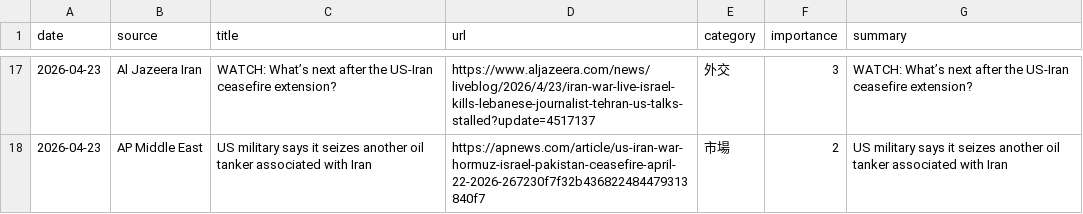
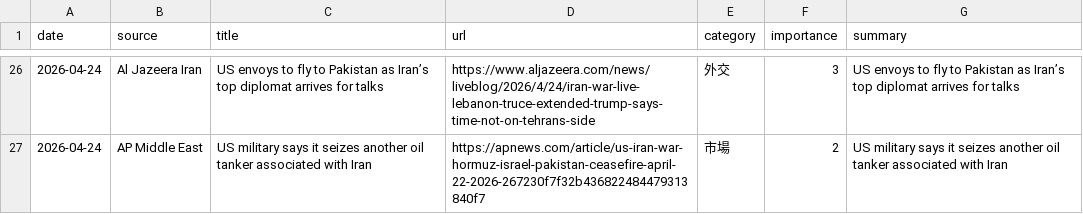
Before and after one commit to naka3-14/i-news, a CSV file: data/iran_news.csv, drawn as a sheet; only a part is shown, gaps mark what is left out; the diff covers the shown part only.

```diff
--- a/data/iran_news.csv
+++ b/data/iran_news.csv
@@ -17,2 +26,2 @@
-2026-04-23,Al Jazeera Iran,WATCH: What’s next after the US-Iran ceasefire extension?,https://www.aljazeera.com/news/liveblog/2026/4/23/iran-war-live-israel-kills-lebanese-journalist-tehran-us-talks-stalled?update=4517137,外交,3,WATCH: What’s next after the US-Iran ceasefire extension?
-2026-04-23,AP Middle East,US military says it seizes another oil tanker associated with Iran,https://apnews.com/article/us-iran-war-hormuz-israel-pakistan-ceasefire-april-22-2026-267230f7f32b436822484479313840f7,市場,2,US military says it seizes another oil tanker associated with Iran
+2026-04-24,Al Jazeera Iran,US envoys to fly to Pakistan as Iran’s top diplomat arrives for talks,https://www.aljazeera.com/news/liveblog/2026/4/24/iran-war-live-lebanon-truce-extended-trump-says-time-not-on-tehrans-side,外交,3,US envoys to fly to Pakistan as Iran’s top diplomat arrives for talks
+2026-04-24,AP Middle East,US military says it seizes another oil tanker associated with Iran,https://apnews.com/article/us-iran-war-hormuz-israel-pakistan-ceasefire-april-22-2026-267230f7f32b436822484479313840f7,市場,2,US military says it seizes another oil tanker associated with Iran
```
Also changed, not shown: 9 added rows and 34 edited cells elsewhere in this file, 6 other files.
